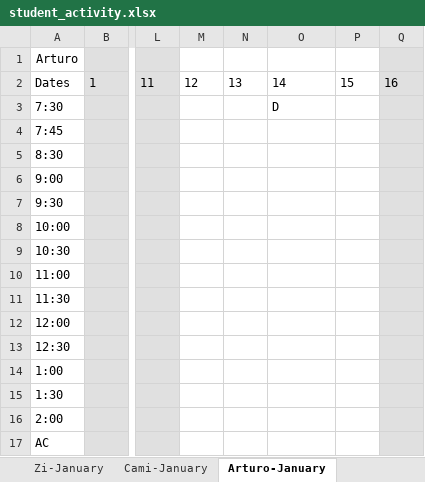
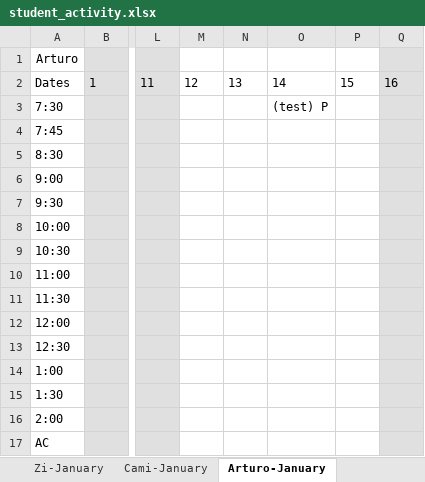
Before and after one commit to sharonmcdavis/THH, an Excel workbook: daily-status/web/app/student_activity.xlsx, sheet Arturo-January, drawn as a sheet; only a part is shown, gaps mark what is left out; values as stored, in another font and other column widths than the file's, no borders; the diff names each change by its address in the sheet, - before the commit and + after, or states it on an @@ line.

```diff
--- a/daily-status/web/app/student_activity.xlsx (sheet Arturo-January)
+++ b/daily-status/web/app/student_activity.xlsx (sheet Arturo-January)
-O3: D
+O3: (test) P
```
Also changed, not shown: sheet Nate-January, sheet Cami-January, sheet Journee-January, sheet Braxton-January, sheet Emmy-January, other sheet tabs, 15 other files.
